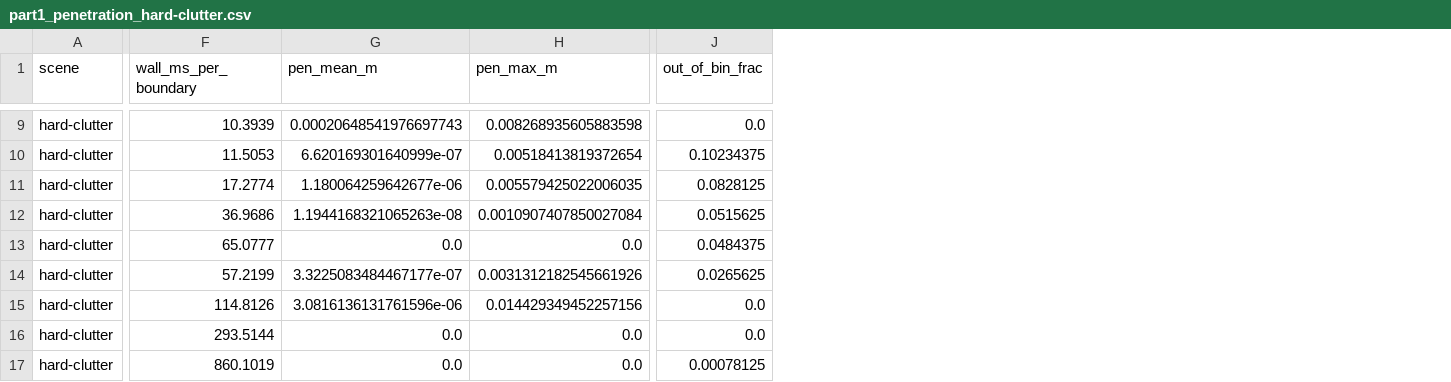
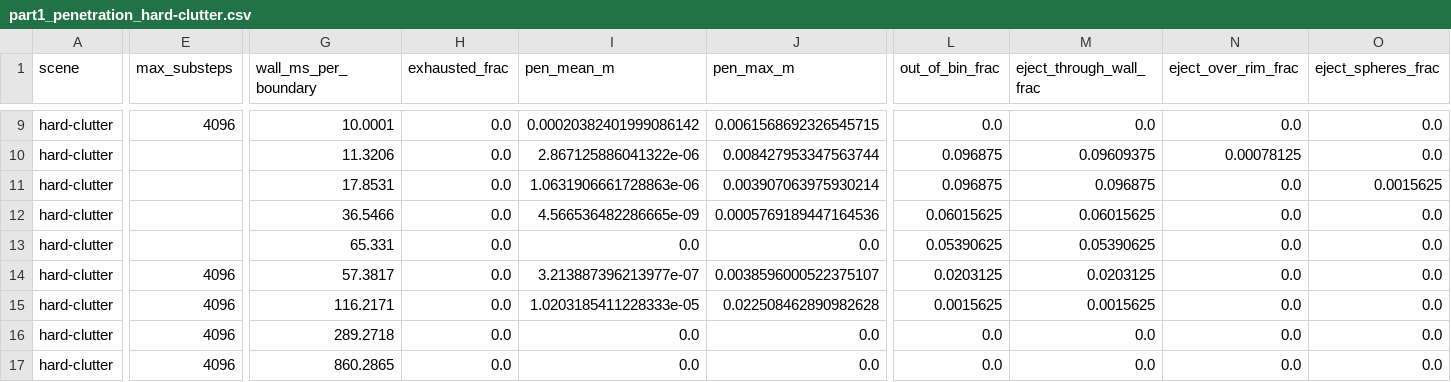
Before and after one commit to mardigiorgio/newton-adaptive, a CSV file: scripts/bench/results/part1_penetration_hard-clutter.csv, drawn as a sheet; only a part is shown, gaps mark what is left out; addresses are those after the commit; the diff covers the shown part only; the diff names each change by its address in the sheet, - before the commit and + after, or states it on an @@ line.

```diff
--- a/scripts/bench/results/part1_penetration_hard-clutter.csv
+++ b/scripts/bench/results/part1_penetration_hard-clutter.csv
+column E (max_substeps), rows 9-17: 4096 |  |  |  |  | 4096 | 4096 | 4096 | 4096
+column H (exhausted_frac), rows 9-17: all 0.0
+column M (eject_through_wall_frac), rows 9-17: 0.0 | 0.09609375 | 0.096875 | 0.06015625 | 0.05390625 | 0.0203125 | 0.0015625 | 0.0 | 0.0
+column N (eject_over_rim_frac), rows 9-17: 0.0 | 0.00078125 | 0.0 | 0.0 | 0.0 | 0.0 | 0.0 | 0.0 | 0.0
+column O (eject_spheres_frac), rows 9-17: 0.0 | 0.0 | 0.0015625 | 0.0 | 0.0 | 0.0 | 0.0 | 0.0 | 0.0
-G9 (wall_ms_per_boundary): 10.3939
+G9 (wall_ms_per_boundary): 10.0001
-I9 (pen_mean_m): 0.00020648541976697743
+I9 (pen_mean_m): 0.00020382401999086142
-J9 (pen_max_m): 0.008268935605883598
+J9 (pen_max_m): 0.0061568692326545715
-G10 (wall_ms_per_boundary): 11.5053
+G10 (wall_ms_per_boundary): 11.3206
-I10 (pen_mean_m): 6.620169301640999e-07
+I10 (pen_mean_m): 2.867125886041322e-06
-J10 (pen_max_m): 0.00518413819372654
+J10 (pen_max_m): 0.008427953347563744
-L10 (out_of_bin_frac): 0.10234375
+L10 (out_of_bin_frac): 0.096875
-G11 (wall_ms_per_boundary): 17.2774
+G11 (wall_ms_per_boundary): 17.8531
-I11 (pen_mean_m): 1.180064259642677e-06
+I11 (pen_mean_m): 1.0631906661728863e-06
-J11 (pen_max_m): 0.005579425022006035
+J11 (pen_max_m): 0.003907063975930214
-L11 (out_of_bin_frac): 0.0828125
+L11 (out_of_bin_frac): 0.096875
-G12 (wall_ms_per_boundary): 36.9686
+G12 (wall_ms_per_boundary): 36.5466
-I12 (pen_mean_m): 1.1944168321065263e-08
+I12 (pen_mean_m): 4.566536482286665e-09
-J12 (pen_max_m): 0.0010907407850027084
+J12 (pen_max_m): 0.0005769189447164536
-L12 (out_of_bin_frac): 0.0515625
+L12 (out_of_bin_frac): 0.06015625
-G13 (wall_ms_per_boundary): 65.0777
+G13 (wall_ms_per_boundary): 65.331
-L13 (out_of_bin_frac): 0.0484375
+L13 (out_of_bin_frac): 0.05390625
-G14 (wall_ms_per_boundary): 57.2199
+G14 (wall_ms_per_boundary): 57.3817
-I14 (pen_mean_m): 3.3225083484467177e-07
+I14 (pen_mean_m): 3.213887396213977e-07
-J14 (pen_max_m): 0.0031312182545661926
+J14 (pen_max_m): 0.0038596000522375107
-L14 (out_of_bin_frac): 0.0265625
+L14 (out_of_bin_frac): 0.0203125
-G15 (wall_ms_per_boundary): 114.8126
+G15 (wall_ms_per_boundary): 116.2171
-I15 (pen_mean_m): 3.0816136131761596e-06
+I15 (pen_mean_m): 1.0203185411228333e-05
-J15 (pen_max_m): 0.014429349452257156
+J15 (pen_max_m): 0.022508462890982628
-L15 (out_of_bin_frac): 0.0
+L15 (out_of_bin_frac): 0.0015625
-G16 (wall_ms_per_boundary): 293.5144
+G16 (wall_ms_per_boundary): 289.2718
-G17 (wall_ms_per_boundary): 860.1019
+G17 (wall_ms_per_boundary): 860.2865
-L17 (out_of_bin_frac): 0.00078125
+L17 (out_of_bin_frac): 0.0
```
Also changed, not shown: 2 added columns and 24 edited cells elsewhere in this file, scripts/bench/results/part1_scaling_hard-clutter.csv, 5 other files.
